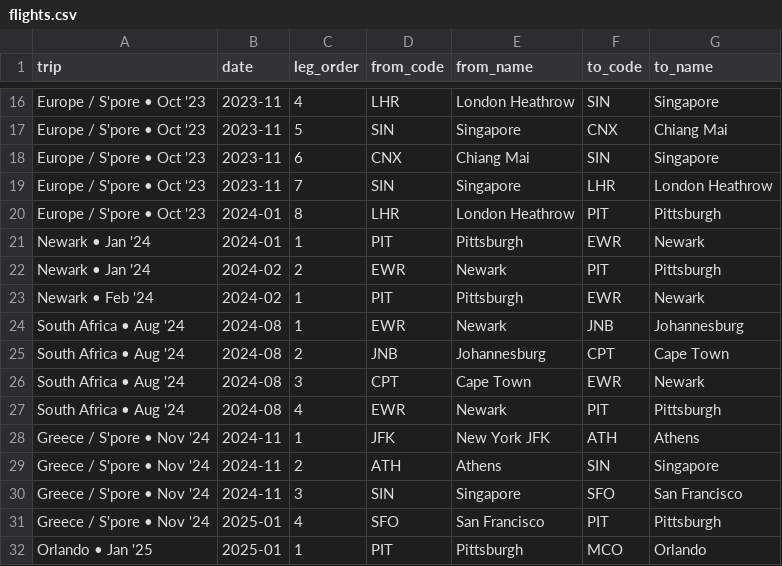
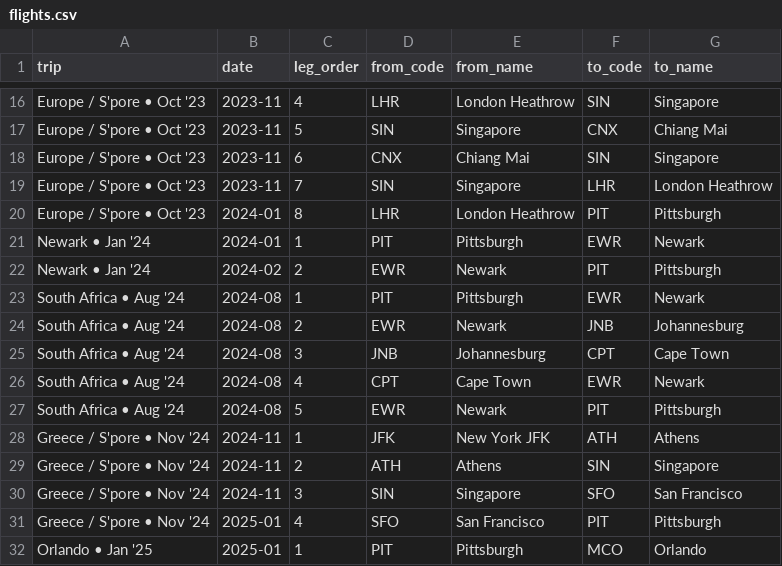
Before and after one commit to kannan-chandra/travel-map, a CSV file: flights.csv, drawn as a sheet; only a part is shown, gaps mark what is left out.

```diff
--- a/flights.csv
+++ b/flights.csv
@@ -22,7 +22,7 @@ Newark • Jan '24,2024-01,1,PIT,Pittsburgh,EWR,Newark
 Newark • Jan '24,2024-02,2,EWR,Newark,PIT,Pittsburgh
-Newark • Feb '24,2024-02,1,PIT,Pittsburgh,EWR,Newark
-South Africa • Aug '24,2024-08,1,EWR,Newark,JNB,Johannesburg
-South Africa • Aug '24,2024-08,2,JNB,Johannesburg,CPT,Cape Town
-South Africa • Aug '24,2024-08,3,CPT,Cape Town,EWR,Newark
-South Africa • Aug '24,2024-08,4,EWR,Newark,PIT,Pittsburgh
+South Africa • Aug '24,2024-08,1,PIT,Pittsburgh,EWR,Newark
+South Africa • Aug '24,2024-08,2,EWR,Newark,JNB,Johannesburg
+South Africa • Aug '24,2024-08,3,JNB,Johannesburg,CPT,Cape Town
+South Africa • Aug '24,2024-08,4,CPT,Cape Town,EWR,Newark
+South Africa • Aug '24,2024-08,5,EWR,Newark,PIT,Pittsburgh
 Greece / S'pore • Nov '24,2024-11,1,JFK,New York JFK,ATH,Athens
```
Also changed, not shown: visits.csv, 5 other files.
